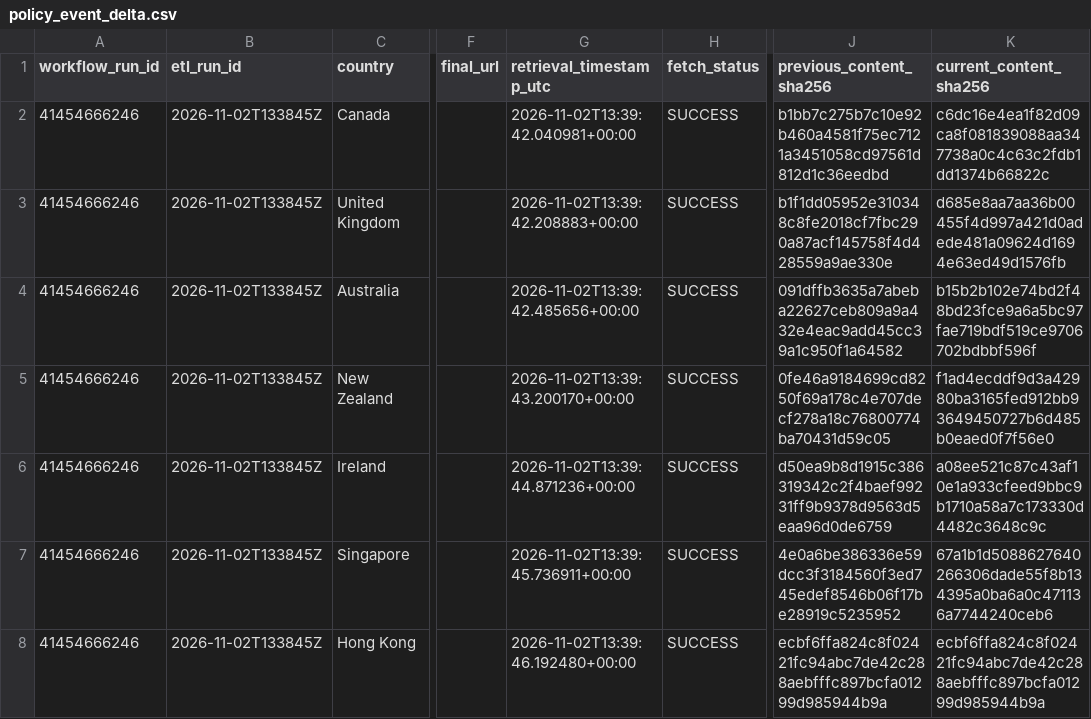
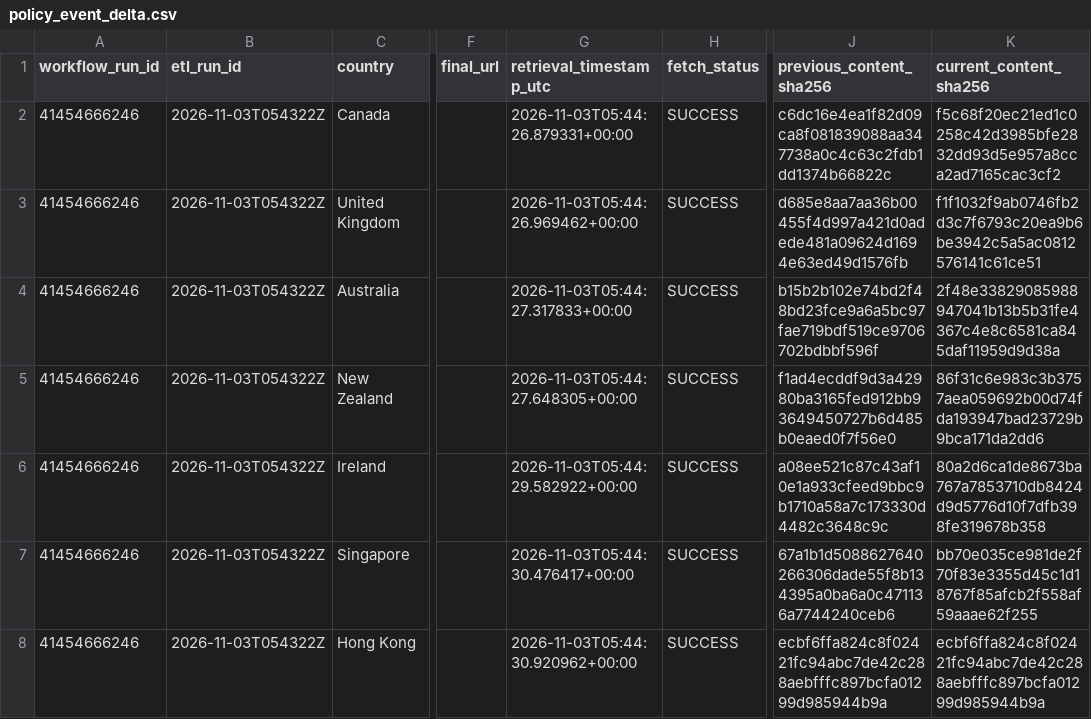
Before and after one commit to schnozenstein/eom-migration-model, a CSV file: outputs/policy_event_delta.csv, drawn as a sheet; only a part is shown, gaps mark what is left out; the diff covers the shown part only; the diff names each change by its address in the sheet, - before the commit and + after, or states it on an @@ line.

```diff
--- a/outputs/policy_event_delta.csv
+++ b/outputs/policy_event_delta.csv
-B2:B8 (etl_run_id): 2026-11-02T133845Z
+B2:B8 (etl_run_id): 2026-11-03T054322Z
-G2 (retrieval_timestamp_utc): 2026-11-02T13:39:42.040981+00:00
+G2 (retrieval_timestamp_utc): 2026-11-03T05:44:26.879331+00:00
-J2 (previous_content_sha256): b1bb7c275b7c10e92b460a4581f75ec7121a3451058cd97561d812d1c36eedbd
+J2 (previous_content_sha256): c6dc16e4ea1f82d09ca8f081839088aa347738a0c4c63c2fdb1dd1374b66822c
-K2 (current_content_sha256): c6dc16e4ea1f82d09ca8f081839088aa347738a0c4c63c2fdb1dd1374b66822c
+K2 (current_content_sha256): f5c68f20ec21ed1c0258c42d3985bfe2832dd93d5e957a8cca2ad7165cac3cf2
-G3 (retrieval_timestamp_utc): 2026-11-02T13:39:42.208883+00:00
+G3 (retrieval_timestamp_utc): 2026-11-03T05:44:26.969462+00:00
-J3 (previous_content_sha256): b1f1dd05952e310348c8fe2018cf7fbc290a87acf145758f4d428559a9ae330e
+J3 (previous_content_sha256): d685e8aa7aa36b00455f4d997a421d0adede481a09624d1694e63ed49d1576fb
-K3 (current_content_sha256): d685e8aa7aa36b00455f4d997a421d0adede481a09624d1694e63ed49d1576fb
+K3 (current_content_sha256): f1f1032f9ab0746fb2d3c7f6793c20ea9b6be3942c5a5ac0812576141c61ce51
-G4 (retrieval_timestamp_utc): 2026-11-02T13:39:42.485656+00:00
+G4 (retrieval_timestamp_utc): 2026-11-03T05:44:27.317833+00:00
-J4 (previous_content_sha256): 091dffb3635a7abeba22627ceb809a9a432e4eac9add45cc39a1c950f1a64582
+J4 (previous_content_sha256): b15b2b102e74bd2f48bd23fce9a6a5bc97fae719bdf519ce9706702bdbbf596f
-K4 (current_content_sha256): b15b2b102e74bd2f48bd23fce9a6a5bc97fae719bdf519ce9706702bdbbf596f
+K4 (current_content_sha256): 2f48e33829085988947041b13b5b31fe4367c4e8c6581ca845daf11959d9d38a
-G5 (retrieval_timestamp_utc): 2026-11-02T13:39:43.200170+00:00
+G5 (retrieval_timestamp_utc): 2026-11-03T05:44:27.648305+00:00
-J5 (previous_content_sha256): 0fe46a9184699cd8250f69a178c4e707decf278a18c76800774ba70431d59c05
+J5 (previous_content_sha256): f1ad4ecddf9d3a42980ba3165fed912bb93649450727b6d485b0eaed0f7f56e0
-K5 (current_content_sha256): f1ad4ecddf9d3a42980ba3165fed912bb93649450727b6d485b0eaed0f7f56e0
+K5 (current_content_sha256): 86f31c6e983c3b3757aea059692b00d74fda193947bad23729b9bca171da2dd6
-G6 (retrieval_timestamp_utc): 2026-11-02T13:39:44.871236+00:00
+G6 (retrieval_timestamp_utc): 2026-11-03T05:44:29.582922+00:00
-J6 (previous_content_sha256): d50ea9b8d1915c386319342c2f4baef99231ff9b9378d9563d5eaa96d0de6759
+J6 (previous_content_sha256): a08ee521c87c43af10e1a933cfeed9bbc9b1710a58a7c173330d4482c3648c9c
-K6 (current_content_sha256): a08ee521c87c43af10e1a933cfeed9bbc9b1710a58a7c173330d4482c3648c9c
+K6 (current_content_sha256): 80a2d6ca1de8673ba767a7853710db8424d9d5776d10f7dfb398fe319678b358
-G7 (retrieval_timestamp_utc): 2026-11-02T13:39:45.736911+00:00
+G7 (retrieval_timestamp_utc): 2026-11-03T05:44:30.476417+00:00
-J7 (previous_content_sha256): 4e0a6be386336e59dcc3f3184560f3ed745edef8546b06f17be28919c5235952
+J7 (previous_content_sha256): 67a1b1d5088627640266306dade55f8b134395a0ba6a0c471136a7744240ceb6
-K7 (current_content_sha256): 67a1b1d5088627640266306dade55f8b134395a0ba6a0c471136a7744240ceb6
+K7 (current_content_sha256): bb70e035ce981de2f70f83e3355d45c1d18767f85afcb2f558af59aaae62f255
-G8 (retrieval_timestamp_utc): 2026-11-02T13:39:46.192480+00:00
+G8 (retrieval_timestamp_utc): 2026-11-03T05:44:30.920962+00:00
```
Also changed, not shown: 18 edited cells elsewhere in this file, data/geographical_uncertainty_inputs.csv, data/geopolitical_uncertainty_inputs.csv, 29 other files.
